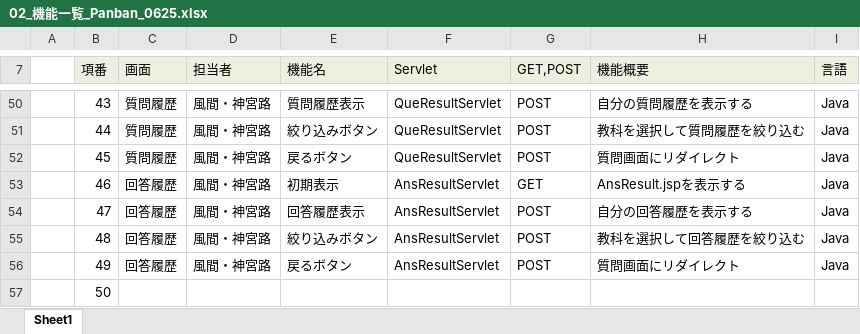
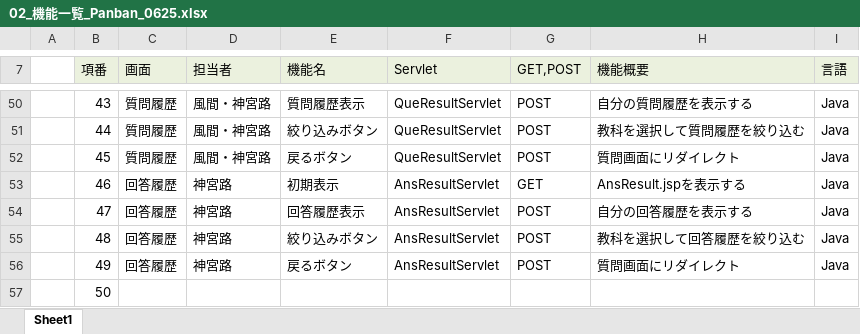
Before and after one commit to plusdojo2024/D1, an Excel workbook: doc/設計書・定義書/02_機能一覧_Panban_0625.xlsx, sheet Sheet1, drawn as a sheet; only a part is shown, gaps mark what is left out; values as stored, in another font and other column widths than the file's, no borders; the diff names each change by its address in the sheet, - before the commit and + after, or states it on an @@ line.

Commit message:
Update 02_機能一覧_Panban_0625.xlsx

```diff
--- a/doc/設計書・定義書/02_機能一覧_Panban_0625.xlsx (sheet Sheet1)
+++ b/doc/設計書・定義書/02_機能一覧_Panban_0625.xlsx (sheet Sheet1)
-D53:D56 (担当者): 風間・神宮路
+D53:D56 (担当者): 神宮路
```
